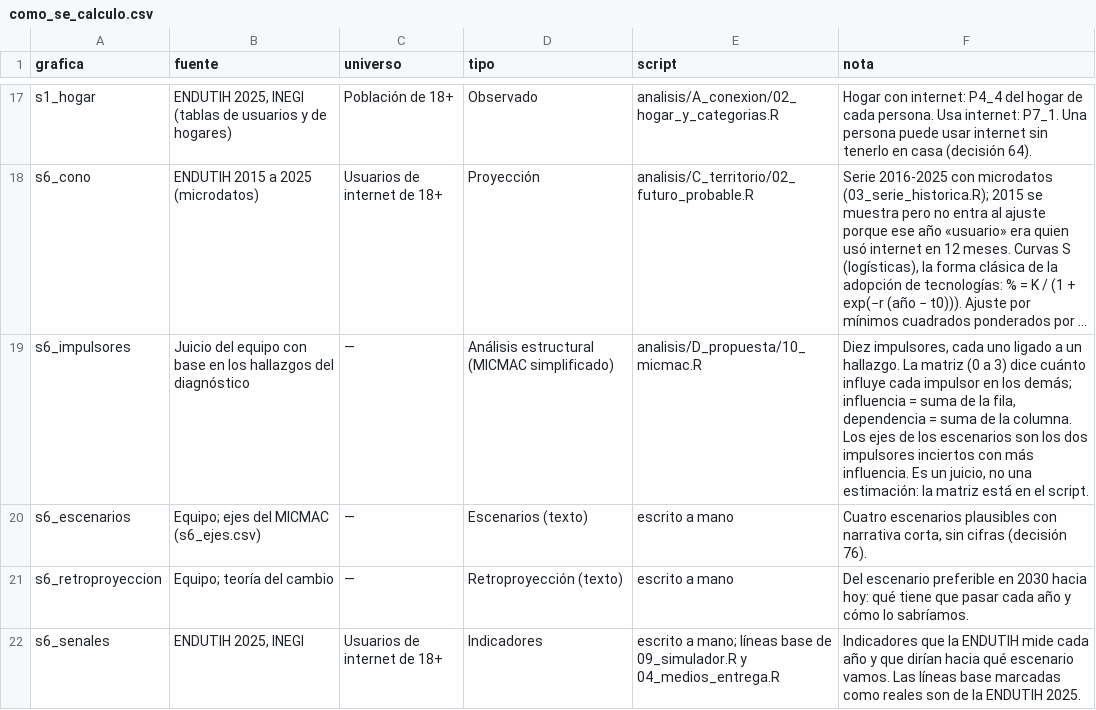
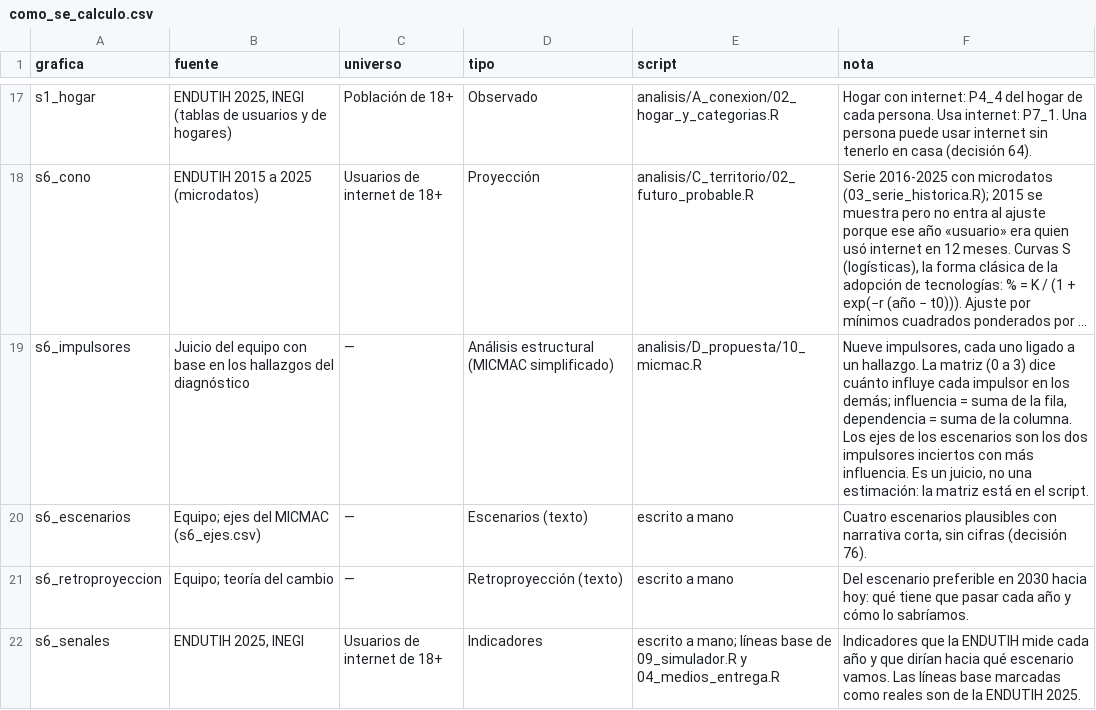
Before and after one commit to rebeloppar/dataton-inegi-2026, a CSV file: dashboard/datos/como_se_calculo.csv, drawn as a sheet; only a part is shown, gaps mark what is left out; long unchanged cells end in …; the diff names each change by its address in the sheet, - before the commit and + after, or states it on an @@ line.

```diff
--- a/dashboard/datos/como_se_calculo.csv
+++ b/dashboard/datos/como_se_calculo.csv
-F19 (nota): Diez impulsores, cada…
+F19 (nota): Nueve impulsores, cada…
```
Also changed, not shown: dashboard/datos/s6_escenarios.csv, dashboard/datos/s6_impulsores.csv, 2 other files.
